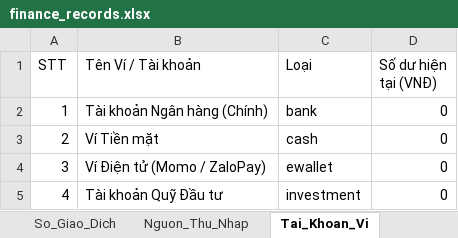
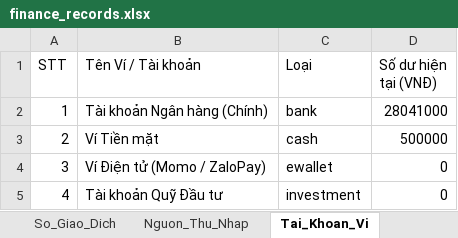
Before and after one commit to Noophuthinh/qltc-noo, an Excel workbook: data/finance_records.xlsx, sheet Tai_Khoan_Vi, drawn as a sheet; values as stored, in another font and other column widths than the file's, no borders; the diff names each change by its address in the sheet, - before the commit and + after, or states it on an @@ line.

```diff
--- a/data/finance_records.xlsx (sheet Tai_Khoan_Vi)
+++ b/data/finance_records.xlsx (sheet Tai_Khoan_Vi)
-D2 (Số dư hiện tại (VNĐ)): 0
+D2 (Số dư hiện tại (VNĐ)): 28041000
-D3 (Số dư hiện tại (VNĐ)): 0
+D3 (Số dư hiện tại (VNĐ)): 500000
```
Also changed, not shown: sheet So_Giao_Dich, 6 other files.
